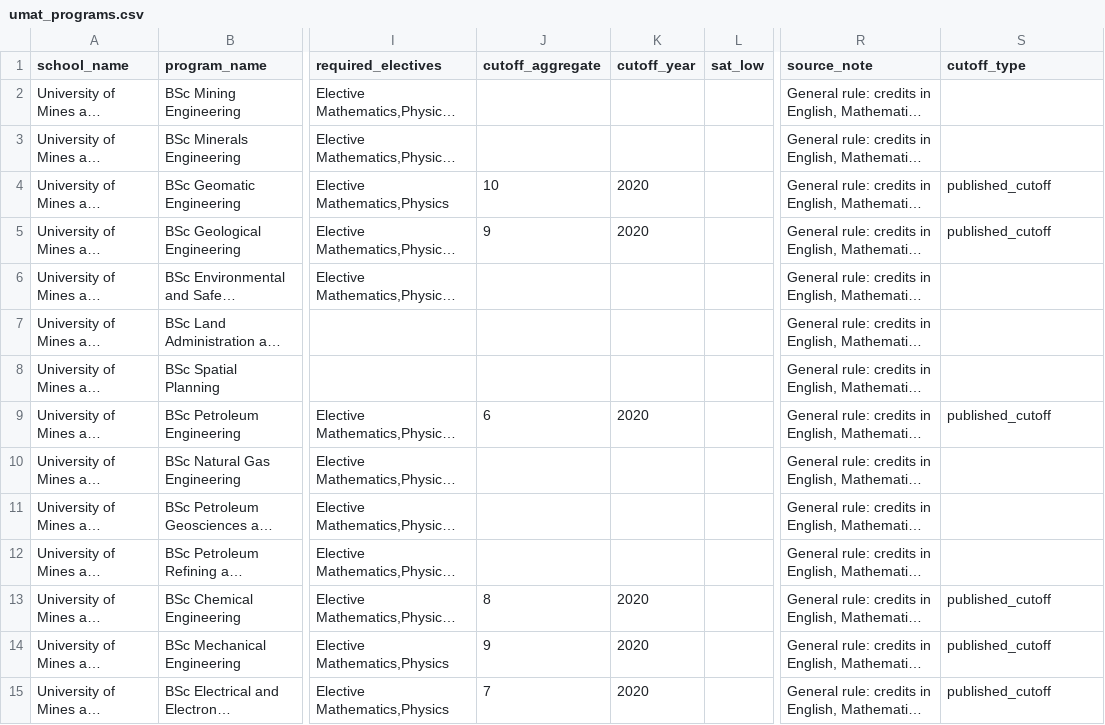
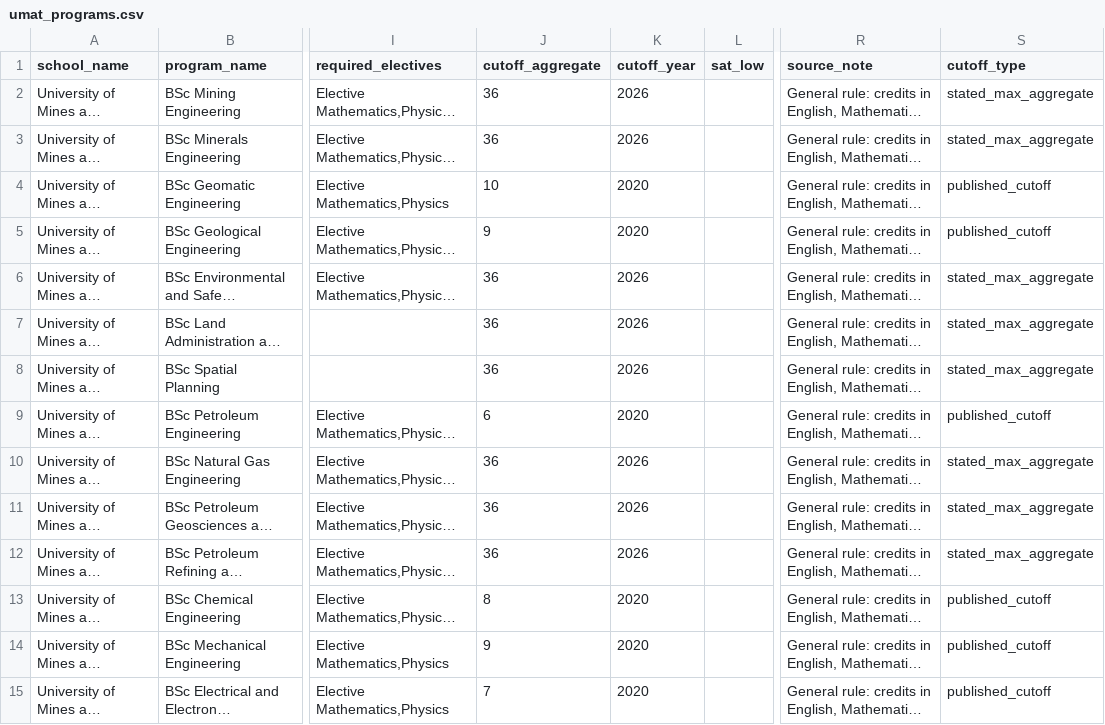
Before and after one commit to eddie-ny/schoolmatch, a CSV file: data/ghana-public-universities/umat_programs.csv, drawn as a sheet; only a part is shown, gaps mark what is left out; long unchanged cells end in …; the diff covers the shown part only; the diff names each change by its address in the sheet, - before the commit and + after, or states it on an @@ line.

```diff
--- a/data/ghana-public-universities/umat_programs.csv
+++ b/data/ghana-public-universities/umat_programs.csv
-J2:J3 (cutoff_aggregate): (empty)
+J2:J3 (cutoff_aggregate): 36
-K2:K3 (cutoff_year): (empty)
+K2:K3 (cutoff_year): 2026
-S2:S3 (cutoff_type): (empty)
+S2:S3 (cutoff_type): stated_max_aggregate
-J6:J8 (cutoff_aggregate): (empty)
+J6:J8 (cutoff_aggregate): 36
-K6:K8 (cutoff_year): (empty)
+K6:K8 (cutoff_year): 2026
-S6:S8 (cutoff_type): (empty)
+S6:S8 (cutoff_type): stated_max_aggregate
-J10:J12 (cutoff_aggregate): (empty)
+J10:J12 (cutoff_aggregate): 36
-K10:K12 (cutoff_year): (empty)
+K10:K12 (cutoff_year): 2026
-S10:S12 (cutoff_type): (empty)
+S10:S12 (cutoff_type): stated_max_aggregate
```
Also changed, not shown: 39 edited cells elsewhere in this file, data/ghana-public-universities/gctu_programs.csv, data/ghana-public-universities/uesd_programs.csv, 4 other files.
